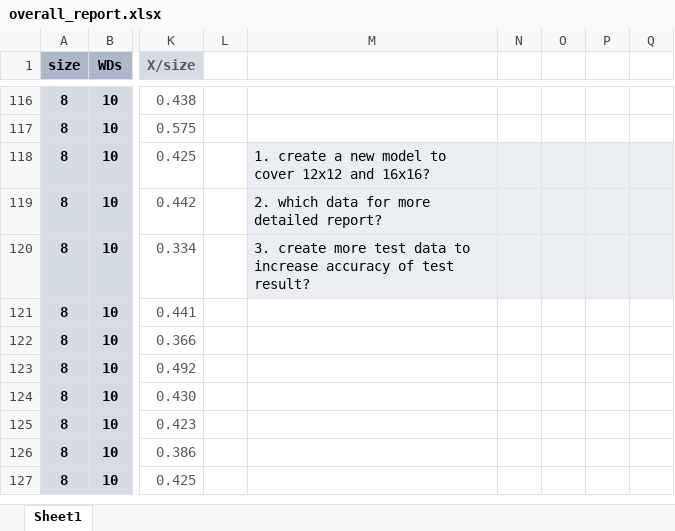
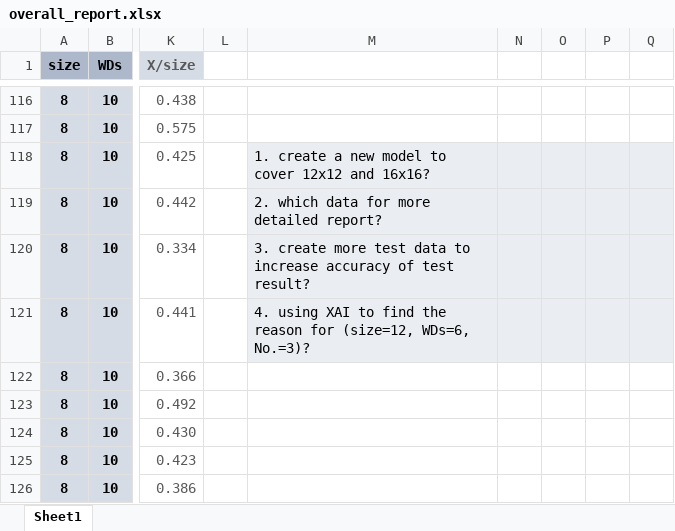
Before and after one commit to WannaBeSuperteur/2020, an Excel workbook: WPCN/2020_11_additional_test/overall_report.xlsx, sheet Sheet1, drawn as a sheet; only a part is shown, gaps mark what is left out; the shorter side is filled out with more unchanged rows; values as stored, in another font and other column widths than the file's, no borders; charts and pictures not drawn; the diff names each change by its address in the sheet, - before the commit and + after, or states it on an @@ line.

```diff
--- a/WPCN/2020_11_additional_test/overall_report.xlsx (sheet Sheet1)
+++ b/WPCN/2020_11_additional_test/overall_report.xlsx (sheet Sheet1)
-M121: (empty)
+M121: 4. using XAI to find the reason for (size=12, WDs=6, No.=3)?
-M121:Q121 fill: none
+M121:Q121 fill: #EAEDF2
```
Also changed, not shown: 2 other files.
